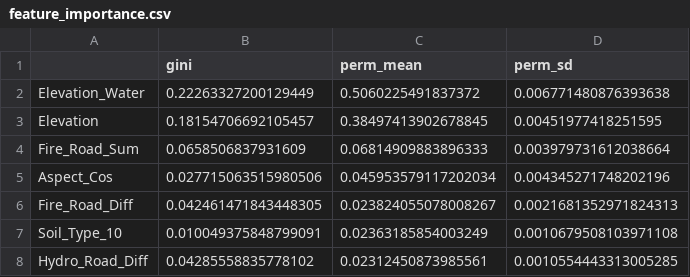
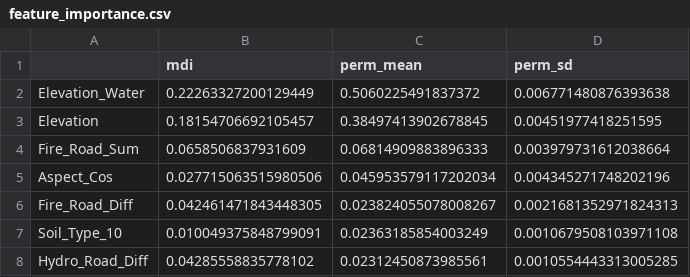
Before and after one commit to agutyauno/Forest-Cover-Type-Classification, a CSV file: results/tables/feature_importance.csv, drawn as a sheet; only a part is shown.

```diff
--- a/results/tables/feature_importance.csv
+++ b/results/tables/feature_importance.csv
@@ -1,2 +1,2 @@
-,gini,perm_mean,perm_sd
+,mdi,perm_mean,perm_sd
 Elevation_Water,0.22263327200129449,0.5060225491837372,0.006771480876393638
```
Also changed, not shown: results/tables/e0_e3_explore.csv, results/tables/e4_learning_curve.csv, 20 other files.
